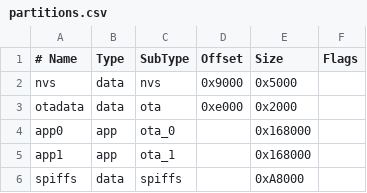
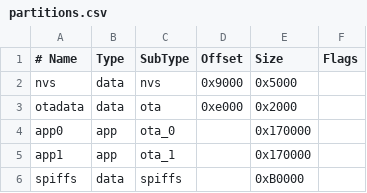
Before and after one commit to brettdavidsilverman/old.bee.fish, a CSV file: Arduino/feebee-cam/partitions.csv, drawn as a sheet.

```diff
--- a/Arduino/feebee-cam/partitions.csv
+++ b/Arduino/feebee-cam/partitions.csv
@@ -3,4 +3,4 @@ nvs,      data, nvs,     0x9000,  0x5000,
 otadata,  data, ota,     0xe000,  0x2000,
-app0,     app,  ota_0,   ,        0x168000,
-app1,     app,  ota_1,   ,        0x168000,
-spiffs,   data, spiffs,  ,        0xA8000,
+app0,     app,  ota_0,   ,        0x170000,
+app1,     app,  ota_1,   ,        0x170000,
+spiffs,   data, spiffs,  ,        0xB0000,
```
Also changed, not shown: 18 other files.
